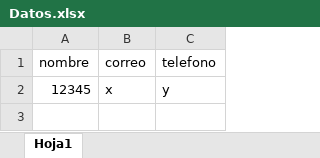
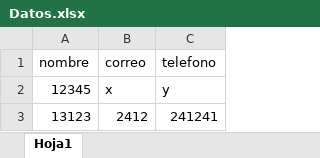
Before and after one commit to JugocaG/web-cafiagro, an Excel workbook: Datos.xlsx, sheet Hoja1, drawn as a sheet; values as stored, in another font and other column widths than the file's, no borders; the diff names each change by its address in the sheet, - before the commit and + after, or states it on an @@ line.

```diff
--- a/Datos.xlsx (sheet Hoja1)
+++ b/Datos.xlsx (sheet Hoja1)
+row 3: 13123 | 2412 | 241241
```
Also changed, not shown: 1 other file.
